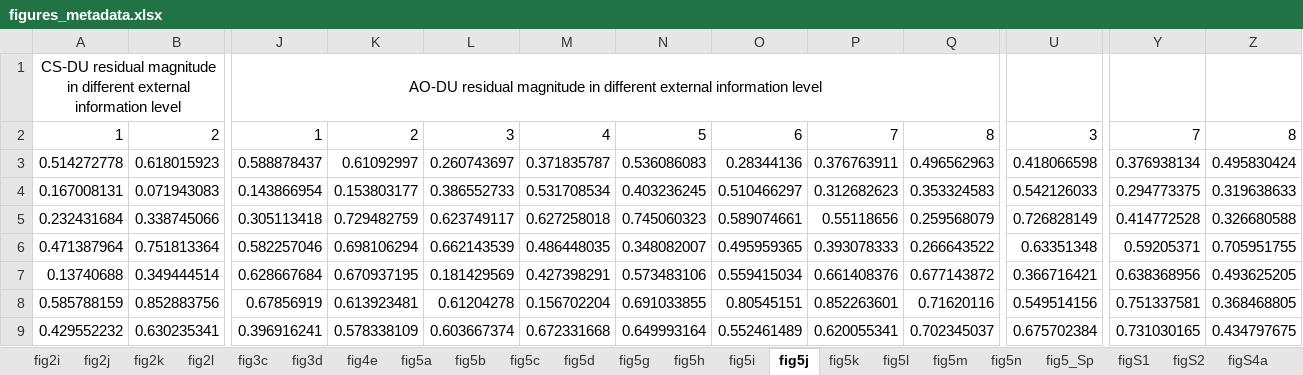
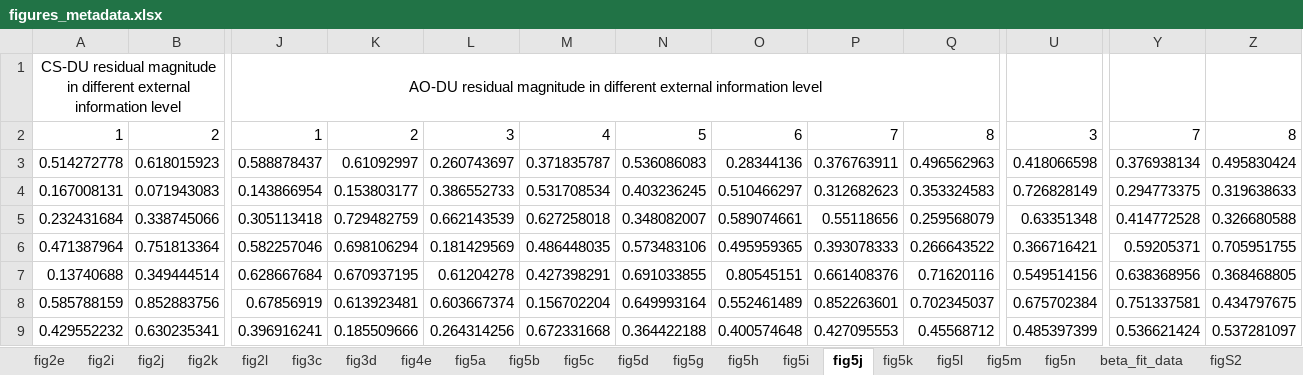
Before and after one commit to ShaohanJiang/UncertaintyinMetacogMetalizing, an Excel workbook: Metamind_data_for_shared/figures_metadata.xlsx, sheet fig5j, drawn as a sheet; only a part is shown, gaps mark what is left out; values as stored, in another font and other column widths than the file's, no borders; the diff covers the shown part only; the diff names each change by its address in the sheet, - before the commit and + after, or states it on an @@ line.

```diff
--- a/Metamind_data_for_shared/figures_metadata.xlsx (sheet fig5j)
+++ b/Metamind_data_for_shared/figures_metadata.xlsx (sheet fig5j)
-sheet tab: fig5_Sp
+sheet tab: beta_fit_data
-sheet tab: figS1
+sheet tab: fig2e
-U4: 0.542126033
+U4: 0.726828149
-L5: 0.623749117
+L5: 0.662143539
-N5: 0.745060323
+N5: 0.348082007
-U5: 0.726828149
+U5: 0.63351348
-L6: 0.662143539
+L6: 0.181429569
-N6: 0.348082007
+N6: 0.573483106
-U6: 0.63351348
+U6: 0.366716421
-L7: 0.181429569
+L7: 0.61204278
-N7: 0.573483106
+N7: 0.691033855
-O7: 0.559415034
+O7: 0.80545151
-Q7: 0.677143872
+Q7: 0.71620116
-U7: 0.366716421
+U7: 0.549514156
-Z7: 0.493625205
+Z7: 0.368468805
-L8: 0.61204278
+L8: 0.603667374
-N8: 0.691033855
+N8: 0.649993164
-O8: 0.80545151
+O8: 0.552461489
-Q8: 0.71620116
+Q8: 0.702345037
-U8: 0.549514156
+U8: 0.675702384
-Z8: 0.368468805
+Z8: 0.434797675
-K9: 0.578338109
+K9: 0.185509666
-L9: 0.603667374
+L9: 0.264314256
-N9: 0.649993164
+N9: 0.364422188
-O9: 0.552461489
+O9: 0.400574648
-P9: 0.620055341
+P9: 0.427095553
-Q9: 0.702345037
+Q9: 0.45568712
-U9: 0.675702384
+U9: 0.485397399
-Y9: 0.731030165
+Y9: 0.536621424
-Z9: 0.434797675
+Z9: 0.537281097
```
Also changed, not shown: 2 removed rows and 284 edited cells elsewhere in this sheet, sheet figS2, sheet fig5b, sheet fig5k, sheet fig5g, sheet fig5d, sheet fig5h, 16 more sheets, other sheet tabs.
